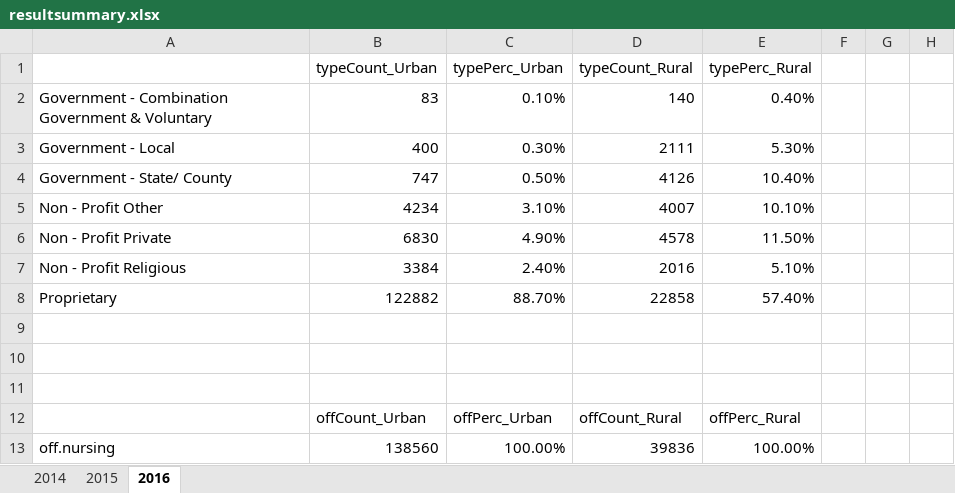
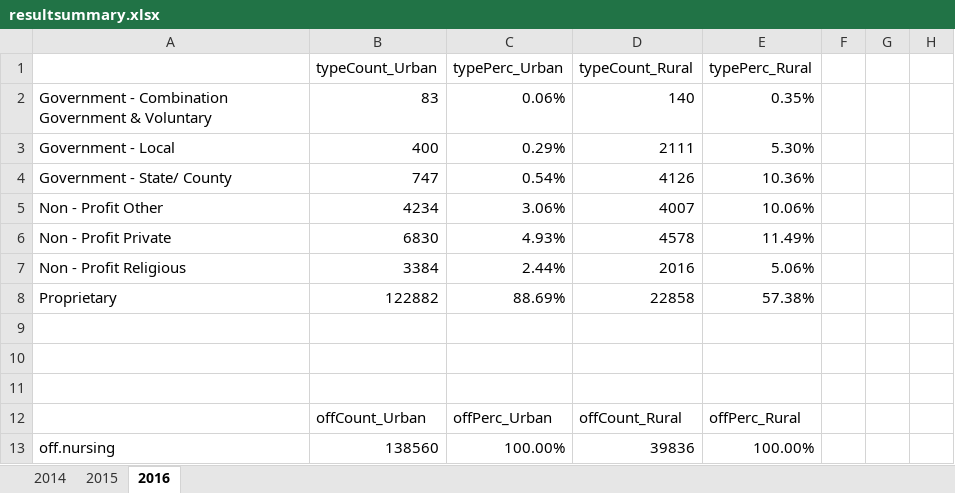
Before and after one commit to yilizhang1216/UBRR, an Excel workbook: output/resultsummary.xlsx, sheet 2016, drawn as a sheet; only a part is shown; values as stored, in another font and other column widths than the file's, no borders; the diff covers the shown part only; the diff names each change by its address in the sheet, - before the commit and + after, or states it on an @@ line.

```diff
--- a/output/resultsummary.xlsx (sheet 2016)
+++ b/output/resultsummary.xlsx (sheet 2016)
-C2: 0.10%
+C2: 0.06%
-E2: 0.40%
+E2: 0.35%
-C3: 0.30%
+C3: 0.29%
-C4: 0.50%
+C4: 0.54%
-E4: 10.40%
+E4: 10.36%
-C5: 3.10%
+C5: 3.06%
-E5: 10.10%
+E5: 10.06%
-C6: 4.90%
+C6: 4.93%
-E6: 11.50%
+E6: 11.49%
-C7: 2.40%
+C7: 2.44%
-E7: 5.10%
+E7: 5.06%
-C8: 88.70%
+C8: 88.69%
-E8: 57.40%
+E8: 57.38%
```
Also changed, not shown: 110 edited cells and cell formats elsewhere in this sheet.
